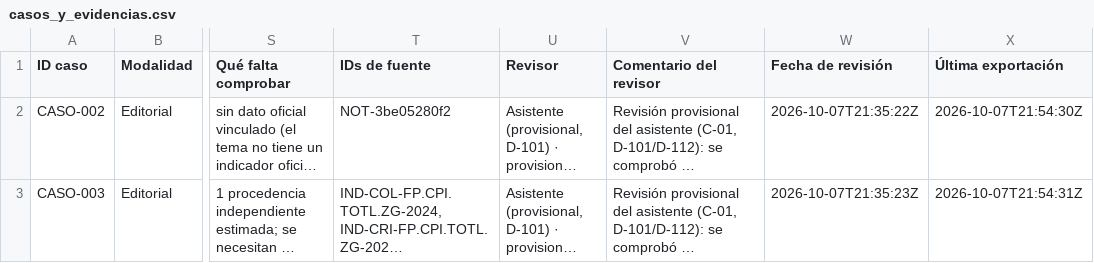
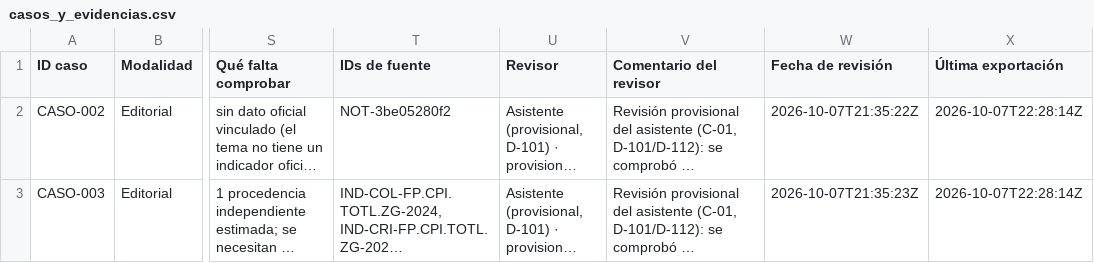
Before and after one commit to DEVHUBPTY/HACKAITHON, a CSV file: outputs/fichas_trazables/casos_y_evidencias.csv, drawn as a sheet; only a part is shown, gaps mark what is left out; long unchanged cells end in …; the diff covers the shown part only; the diff names each change by its address in the sheet, - before the commit and + after, or states it on an @@ line.

```diff
--- a/outputs/fichas_trazables/casos_y_evidencias.csv
+++ b/outputs/fichas_trazables/casos_y_evidencias.csv
-X2 (Última exportación): 2026-10-07T21:54:30Z
+X2 (Última exportación): 2026-10-07T22:28:14Z
-X3 (Última exportación): 2026-10-07T21:54:31Z
+X3 (Última exportación): 2026-10-07T22:28:14Z
```
Also changed, not shown: 18 edited cells elsewhere in this file, data/revision.casos.csv, 13 other files.
